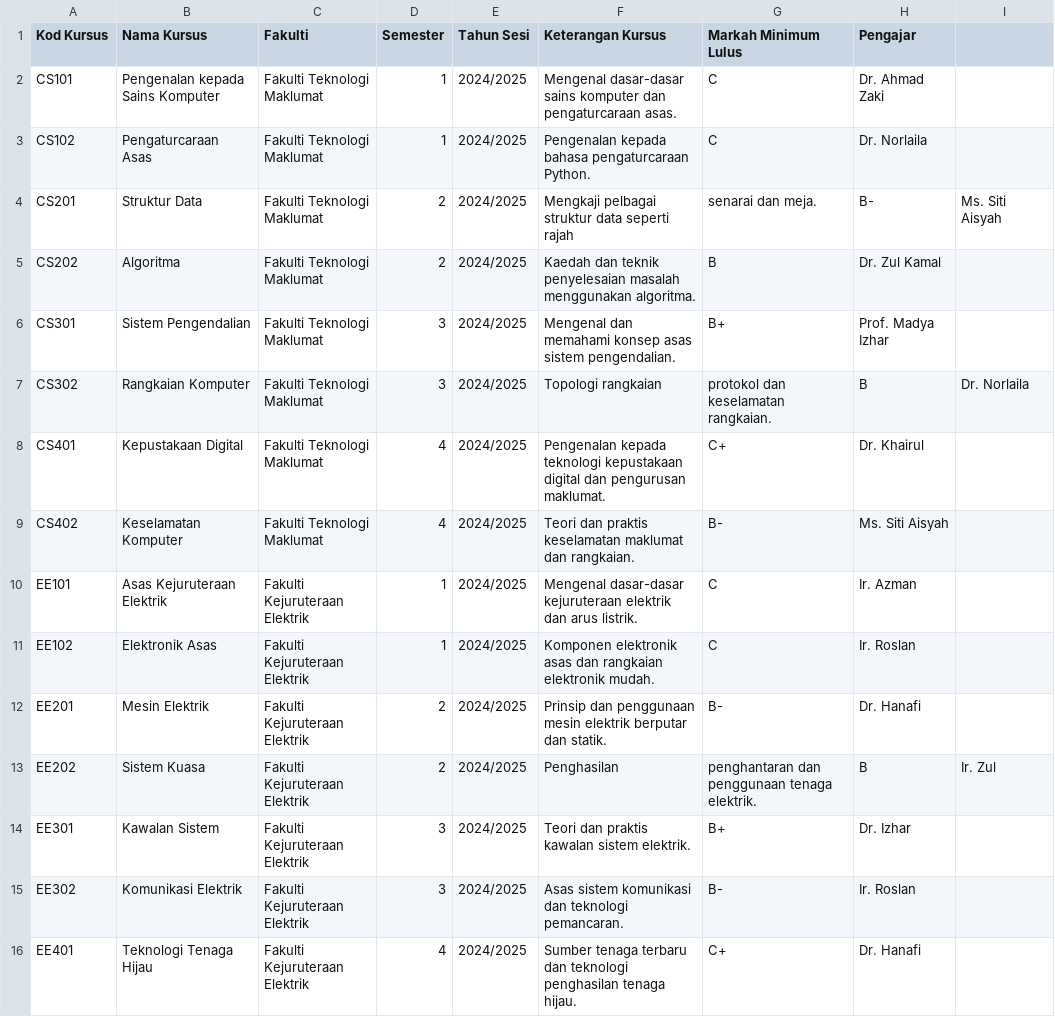
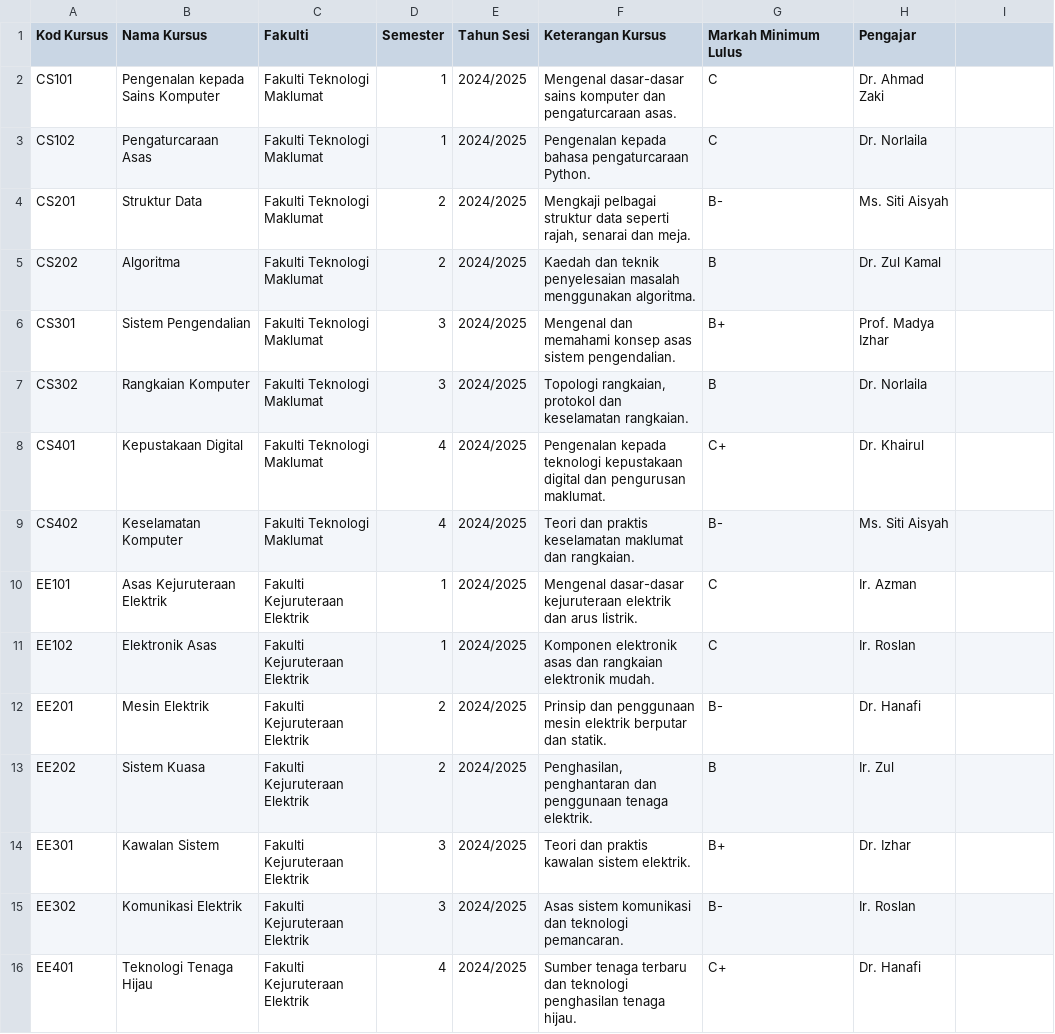
Before and after one commit to zhafranzainal/artificial-intelligence, a CSV file: AI Training/course_info.csv, drawn as a sheet; only a part is shown; the diff names each change by its address in the sheet, - before the commit and + after, or states it on an @@ line.

Commit message:
Update course_info.csv

```diff
--- a/AI Training/course_info.csv
+++ b/AI Training/course_info.csv
-F4 (Keterangan Kursus): …data seperti rajah
+F4 (Keterangan Kursus): …data seperti rajah, senarai dan meja.
-G4 (Markah Minimum Lulus): senarai dan meja.
+G4 (Markah Minimum Lulus): B-
-H4 (Pengajar): B-
+H4 (Pengajar): Ms. Siti Aisyah
-I4: Ms. Siti Aisyah
+I4: (empty)
-F7 (Keterangan Kursus): Topologi rangkaian
+F7 (Keterangan Kursus): Topologi rangkaian, protokol dan keselamatan rangkaian.
-G7 (Markah Minimum Lulus): protokol dan keselamatan rangkaian.
+G7 (Markah Minimum Lulus): B
-H7 (Pengajar): B
+H7 (Pengajar): Dr. Norlaila
-I7: Dr. Norlaila
+I7: (empty)
-F13 (Keterangan Kursus): Penghasilan
+F13 (Keterangan Kursus): Penghasilan, penghantaran dan penggunaan tenaga elektrik.
-G13 (Markah Minimum Lulus): penghantaran dan penggunaan tenaga elektrik.
+G13 (Markah Minimum Lulus): B
-H13 (Pengajar): B
+H13 (Pengajar): Ir. Zul
-I13: Ir. Zul
+I13: (empty)
```
